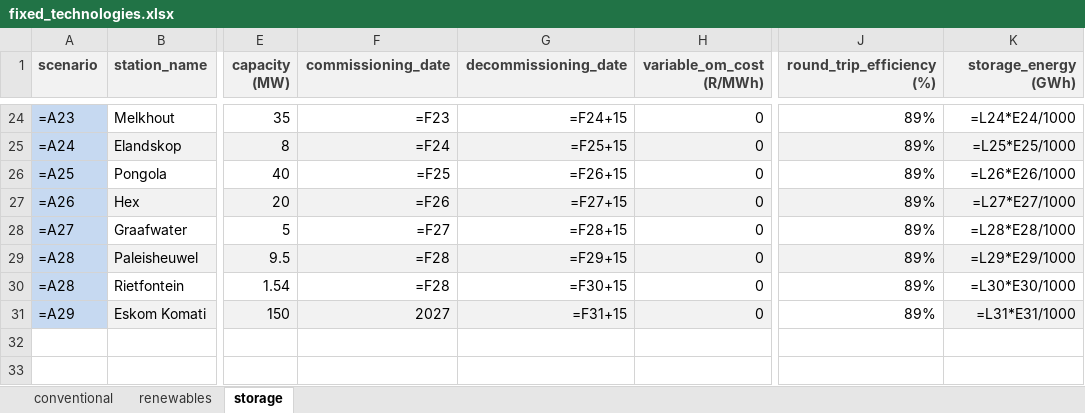
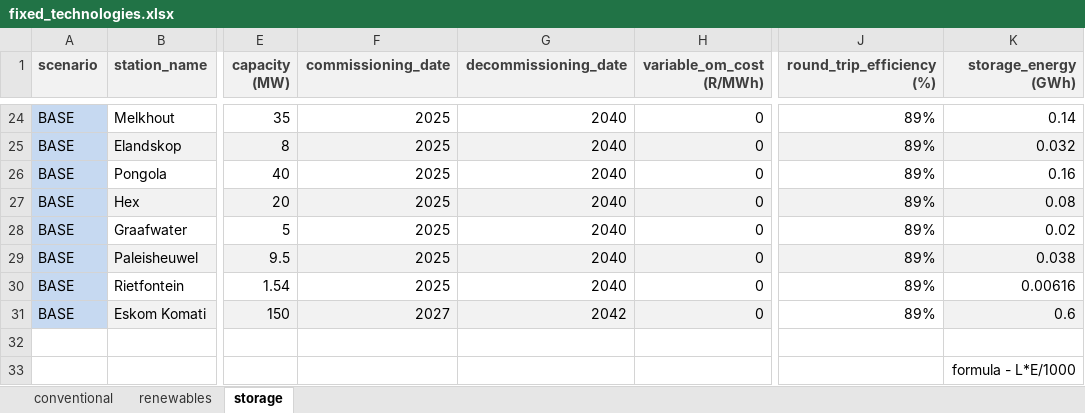
Before and after one commit to agma0/pypsa-rsa, an Excel workbook: scenarios/Coal_Flexibilisation/sub_scenarios/fixed_technologies.xlsx, sheet storage, drawn as a sheet; only a part is shown, gaps mark what is left out; values as stored, in another font and other column widths than the file's, no borders; formulas without a stored value are shown as written; conditional formats not drawn; rows hold the shown columns only; the diff covers the shown part only; the diff names each change by its address in the sheet, - before the commit and + after, or states it on an @@ line.

```diff
--- a/scenarios/Coal_Flexibilisation/sub_scenarios/fixed_technologies.xlsx (sheet storage)
+++ b/scenarios/Coal_Flexibilisation/sub_scenarios/fixed_technologies.xlsx (sheet storage)
-A24 (scenario): =A23
+A24 (scenario): BASE
-F24 (commissioning_date): =F23
+F24 (commissioning_date): 2025
-G24 (decommissioning_date): =F24+15
+G24 (decommissioning_date): 2040
-K24 (storage_energy (GWh)): =L24*E24/1000
+K24 (storage_energy (GWh)): 0.14
-A25 (scenario): =A24
+A25 (scenario): BASE
-F25 (commissioning_date): =F24
+F25 (commissioning_date): 2025
-G25 (decommissioning_date): =F25+15
+G25 (decommissioning_date): 2040
-K25 (storage_energy (GWh)): =L25*E25/1000
+K25 (storage_energy (GWh)): 0.032
-A26 (scenario): =A25
+A26 (scenario): BASE
-F26 (commissioning_date): =F25
+F26 (commissioning_date): 2025
-G26 (decommissioning_date): =F26+15
+G26 (decommissioning_date): 2040
-K26 (storage_energy (GWh)): =L26*E26/1000
+K26 (storage_energy (GWh)): 0.16
-A27 (scenario): =A26
+A27 (scenario): BASE
-F27 (commissioning_date): =F26
+F27 (commissioning_date): 2025
-G27 (decommissioning_date): =F27+15
+G27 (decommissioning_date): 2040
-K27 (storage_energy (GWh)): =L27*E27/1000
+K27 (storage_energy (GWh)): 0.08
-A28 (scenario): =A27
+A28 (scenario): BASE
-F28 (commissioning_date): =F27
+F28 (commissioning_date): 2025
-G28 (decommissioning_date): =F28+15
+G28 (decommissioning_date): 2040
-K28 (storage_energy (GWh)): =L28*E28/1000
+K28 (storage_energy (GWh)): 0.02
-A29:A30 (scenario): =A28
+A29:A30 (scenario): BASE
-F29:F30 (commissioning_date): =F28
+F29:F30 (commissioning_date): 2025
-G29 (decommissioning_date): =F29+15
+G29 (decommissioning_date): 2040
-K29 (storage_energy (GWh)): =L29*E29/1000
+K29 (storage_energy (GWh)): 0.038
-G30 (decommissioning_date): =F30+15
+G30 (decommissioning_date): 2040
-K30 (storage_energy (GWh)): =L30*E30/1000
+K30 (storage_energy (GWh)): 0.00616
-A31 (scenario): =A29
+A31 (scenario): BASE
-G31 (decommissioning_date): =F31+15
+G31 (decommissioning_date): 2042
-K31 (storage_energy (GWh)): =L31*E31/1000
+K31 (storage_energy (GWh)): 0.6
+row 32: (empty)
+row 33:  |  |  |  |  |  |  | formula - L*E/1000
```
Also changed, not shown: 61 edited cells elsewhere in this sheet, sheet conventional.
